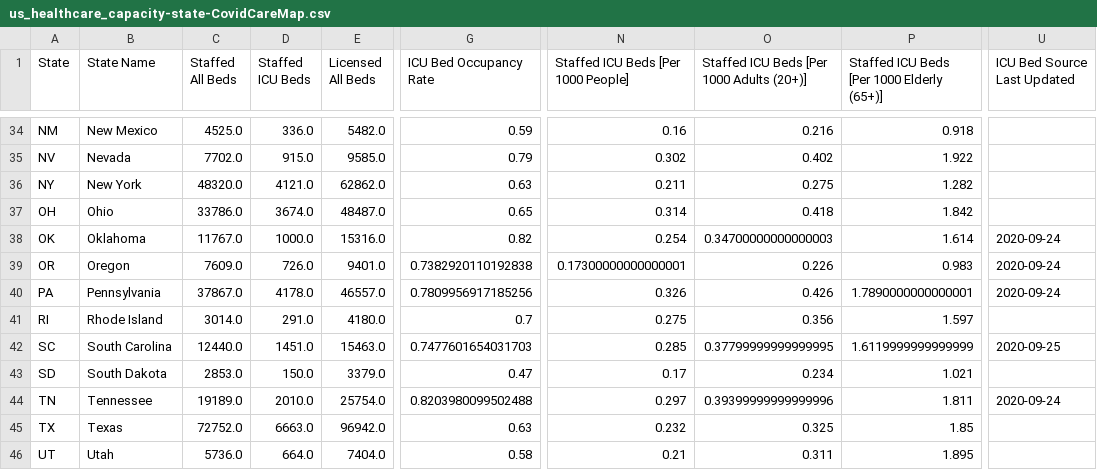
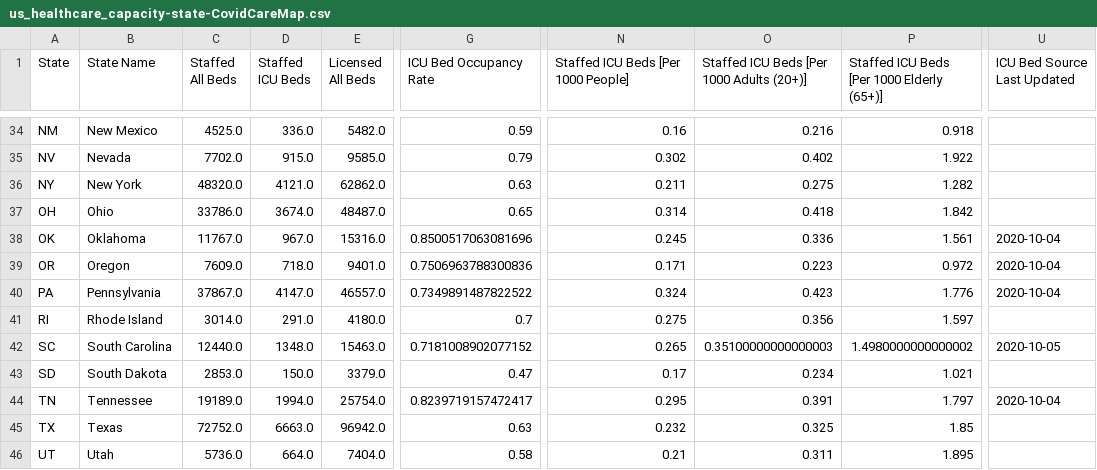
Before and after one commit to covidcaremap/covid19-healthsystemcapacity, a CSV file: data/published/us_healthcare_capacity-state-CovidCareMap.csv, drawn as a sheet; only a part is shown, gaps mark what is left out; the diff covers the shown part only; the diff names each change by its address in the sheet, - before the commit and + after, or states it on an @@ line.

```diff
--- a/data/published/us_healthcare_capacity-state-CovidCareMap.csv
+++ b/data/published/us_healthcare_capacity-state-CovidCareMap.csv
-D38 (Staffed ICU Beds): 1000.0
+D38 (Staffed ICU Beds): 967.0
-G38 (ICU Bed Occupancy Rate): 0.82
+G38 (ICU Bed Occupancy Rate): 0.8500517063081696
-N38: 0.254
+N38: 0.245
-O38: 0.34700000000000003
+O38: 0.336
-P38: 1.614
+P38: 1.561
-U38:U40 (ICU Bed Source Last Updated): 2020-09-24
+U38:U40 (ICU Bed Source Last Updated): 2020-10-04
-D39 (Staffed ICU Beds): 726.0
+D39 (Staffed ICU Beds): 718.0
-G39 (ICU Bed Occupancy Rate): 0.7382920110192838
+G39 (ICU Bed Occupancy Rate): 0.7506963788300836
-N39: 0.17300000000000001
+N39: 0.171
-O39: 0.226
+O39: 0.223
-P39: 0.983
+P39: 0.972
-D40 (Staffed ICU Beds): 4178.0
+D40 (Staffed ICU Beds): 4147.0
-G40 (ICU Bed Occupancy Rate): 0.7809956917185256
+G40 (ICU Bed Occupancy Rate): 0.7349891487822522
-N40: 0.326
+N40: 0.324
-O40: 0.426
+O40: 0.423
-P40: 1.7890000000000001
+P40: 1.776
-D42 (Staffed ICU Beds): 1451.0
+D42 (Staffed ICU Beds): 1348.0
-G42 (ICU Bed Occupancy Rate): 0.7477601654031703
+G42 (ICU Bed Occupancy Rate): 0.7181008902077152
-N42: 0.285
+N42: 0.265
-O42: 0.37799999999999995
+O42: 0.35100000000000003
-P42: 1.6119999999999999
+P42: 1.4980000000000002
-U42 (ICU Bed Source Last Updated): 2020-09-25
+U42 (ICU Bed Source Last Updated): 2020-10-05
-D44 (Staffed ICU Beds): 2010.0
+D44 (Staffed ICU Beds): 1994.0
-G44 (ICU Bed Occupancy Rate): 0.8203980099502488
+G44 (ICU Bed Occupancy Rate): 0.8239719157472417
-N44: 0.297
+N44: 0.295
-O44: 0.39399999999999996
+O44: 0.391
-P44: 1.811
+P44: 1.797
-U44 (ICU Bed Source Last Updated): 2020-09-24
+U44 (ICU Bed Source Last Updated): 2020-10-04
```
Also changed, not shown: 99 edited cells elsewhere in this file, data/published/us_healthcare_capacity-county-CovidCareMap.csv, data/published/us_healthcare_capacity-hrr-CovidCareMap.csv, 14 other files.
